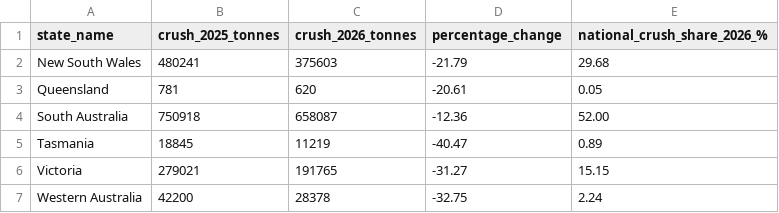
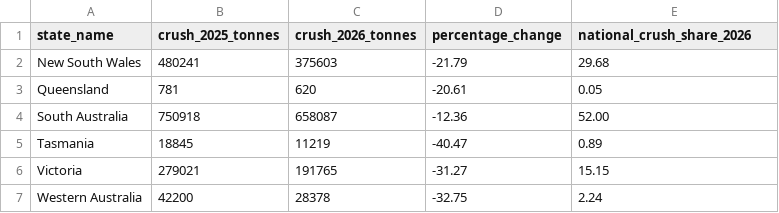
Before and after one commit to ooihuiyi/FIT3179-DV2-aus-wine, a CSV file: data/crush_by_state.csv, drawn as a sheet; the diff names each change by its address in the sheet, - before the commit and + after, or states it on an @@ line.

Commit message:
fix grape crush CSV header and encoding

```diff
--- a/data/crush_by_state.csv
+++ b/data/crush_by_state.csv
-E1: national_crush_share_2026_%
+E1: national_crush_share_2026
```
